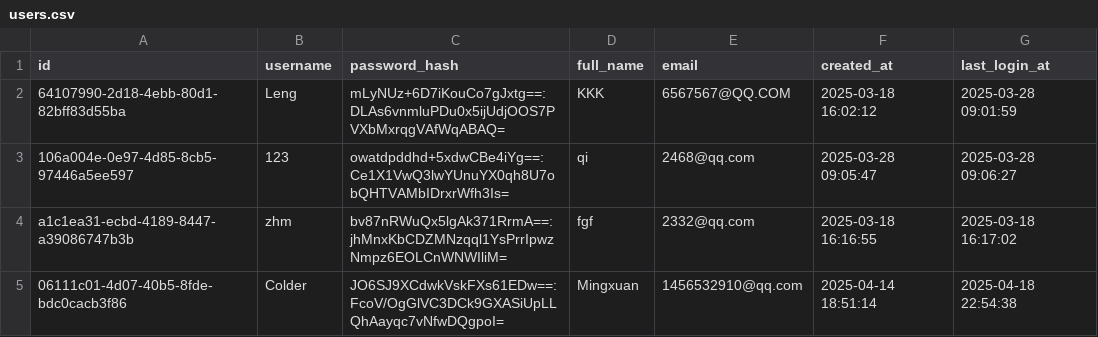
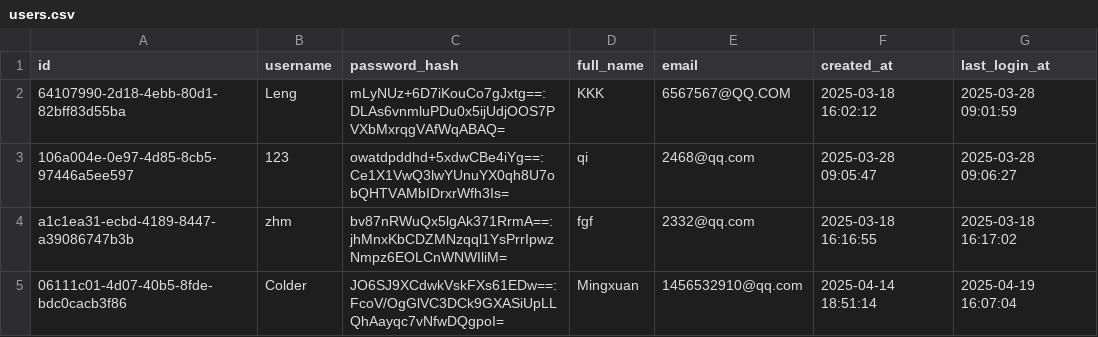
Before and after one commit to qcodingxg/soft_ware-engineering, a CSV file: Software_Group76-Remaining part/FinanceApp/data/users.csv, drawn as a sheet.

```diff
--- a/Software_Group76-Remaining part/FinanceApp/data/users.csv
+++ b/Software_Group76-Remaining part/FinanceApp/data/users.csv
@@ -4,2 +4,2 @@ id,username,password_hash,full_name,email,created_at,last_login_at
 a1c1ea31-ecbd-4189-8447-a39086747b3b,zhm,bv87nRWuQx5lgAk371RrmA==:jhMnxKbCDZMNzqql1YsPrrIpwzNmpz6EOLCnWNWIliM=,fgf,2332@qq.com,2025-03-18 16:16:55,2025-03-18 16:17:02
-06111c01-4d07-40b5-8fde-bdc0cacb3f86,Colder,JO6SJ9XCdwkVskFXs61EDw==:FcoV/OgGlVC3DCk9GXASiUpLLQhAayqc7vNfwDQgpoI=,Mingxuan,1456532910@qq.com,2025-04-14 18:51:14,2025-04-18 22:54:38
+06111c01-4d07-40b5-8fde-bdc0cacb3f86,Colder,JO6SJ9XCdwkVskFXs61EDw==:FcoV/OgGlVC3DCk9GXASiUpLLQhAayqc7vNfwDQgpoI=,Mingxuan,1456532910@qq.com,2025-04-14 18:51:14,2025-04-19 16:07:04
```
Also changed, not shown: 2 other files.
